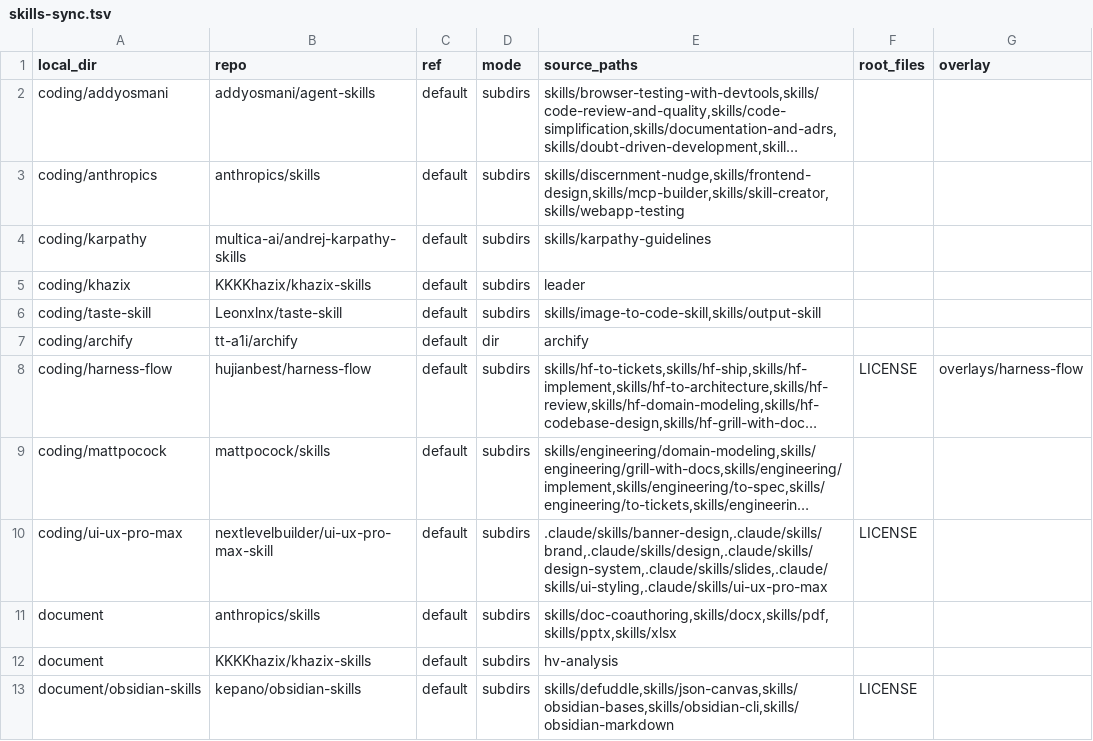
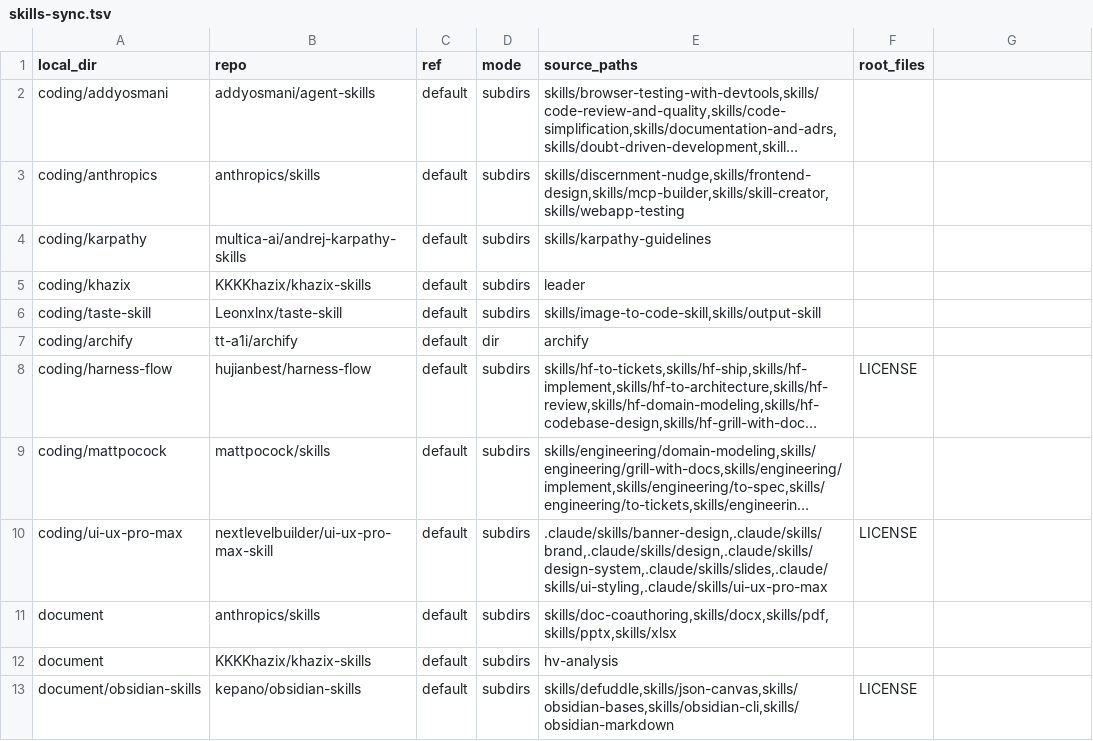
Before and after one commit to hujianbest/skills, a TSV file: skills-sync.tsv, drawn as a sheet; only a part is shown; long unchanged cells end in …; the diff names each change by its address in the sheet, - before the commit and + after, or states it on an @@ line.

Commit message:
Drop overlay approach; design layer now maintained upstream in harness-flow

```diff
--- a/skills-sync.tsv
+++ b/skills-sync.tsv
-G1: overlay
+G1: (empty)
-G8: overlays/harness-flow
+G8: (empty)
```
Also changed, not shown: .skills-sync-state.tsv, 11 other files.
